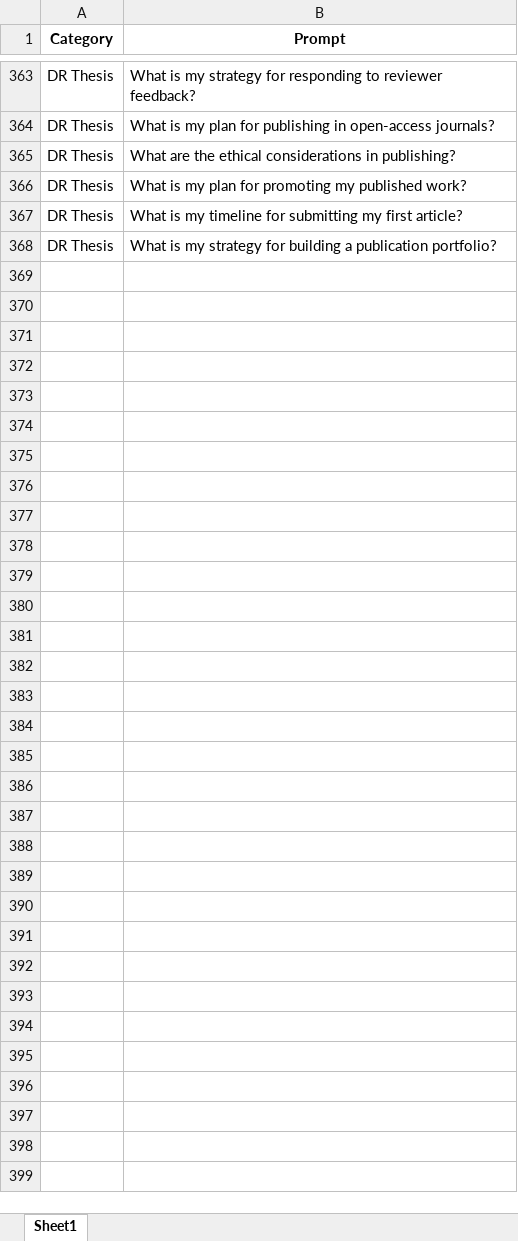
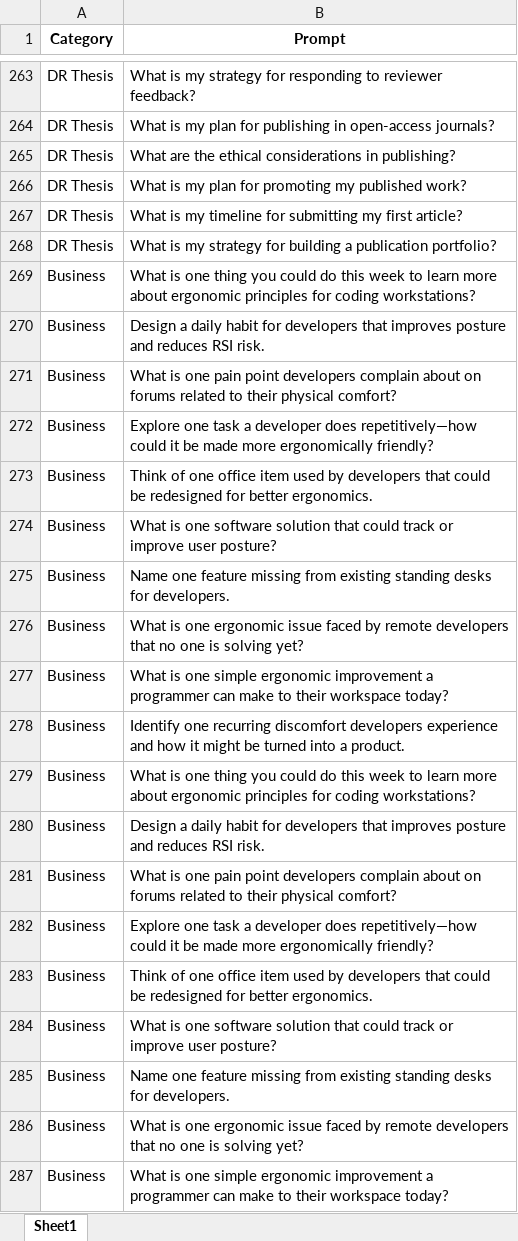
Before and after one commit to Rockfella/prompts, an Excel workbook: prompts.xlsx, sheet Sheet1, drawn as a sheet; only a part is shown, gaps mark what is left out; values as stored, in another font and other column widths than the file's, no borders; the diff covers the shown part only; the diff names each change by its address in the sheet, - before the commit and + after, or states it on an @@ line.

```diff
--- a/prompts.xlsx (sheet Sheet1)
+++ b/prompts.xlsx (sheet Sheet1)
+row 269: Business | What is one thing you could do this week to learn more about ergonomic principles for coding workstations?
+row 270: Business | Design a daily habit for developers that improves posture and reduces RSI risk.
+row 271: Business | What is one pain point developers complain about on forums related to their physical comfort?
+row 272: Business | Explore one task a developer does repetitively—how could it be made more ergonomically friendly?
+row 273: Business | Think of one office item used by developers that could be redesigned for better ergonomics.
+row 274: Business | What is one software solution that could track or improve user posture?
+row 275: Business | Name one feature missing from existing standing desks for developers.
+row 276: Business | What is one ergonomic issue faced by remote developers that no one is solving yet?
+row 277: Business | What is one simple ergonomic improvement a programmer can make to their workspace today?
+row 278: Business | Identify one recurring discomfort developers experience and how it might be turned into a product.
+row 279: Business | What is one thing you could do this week to learn more about ergonomic principles for coding workstations?
+row 280: Business | Design a daily habit for developers that improves posture and reduces RSI risk.
+row 281: Business | What is one pain point developers complain about on forums related to their physical comfort?
+row 282: Business | Explore one task a developer does repetitively—how could it be made more ergonomically friendly?
+row 283: Business | Think of one office item used by developers that could be redesigned for better ergonomics.
+row 284: Business | What is one software solution that could track or improve user posture?
+row 285: Business | Name one feature missing from existing standing desks for developers.
+row 286: Business | What is one ergonomic issue faced by remote developers that no one is solving yet?
+row 287: Business | What is one simple ergonomic improvement a programmer can make to their workspace today?
```
Also changed, not shown: 79 added rows and 100 removed rows elsewhere in this sheet.
